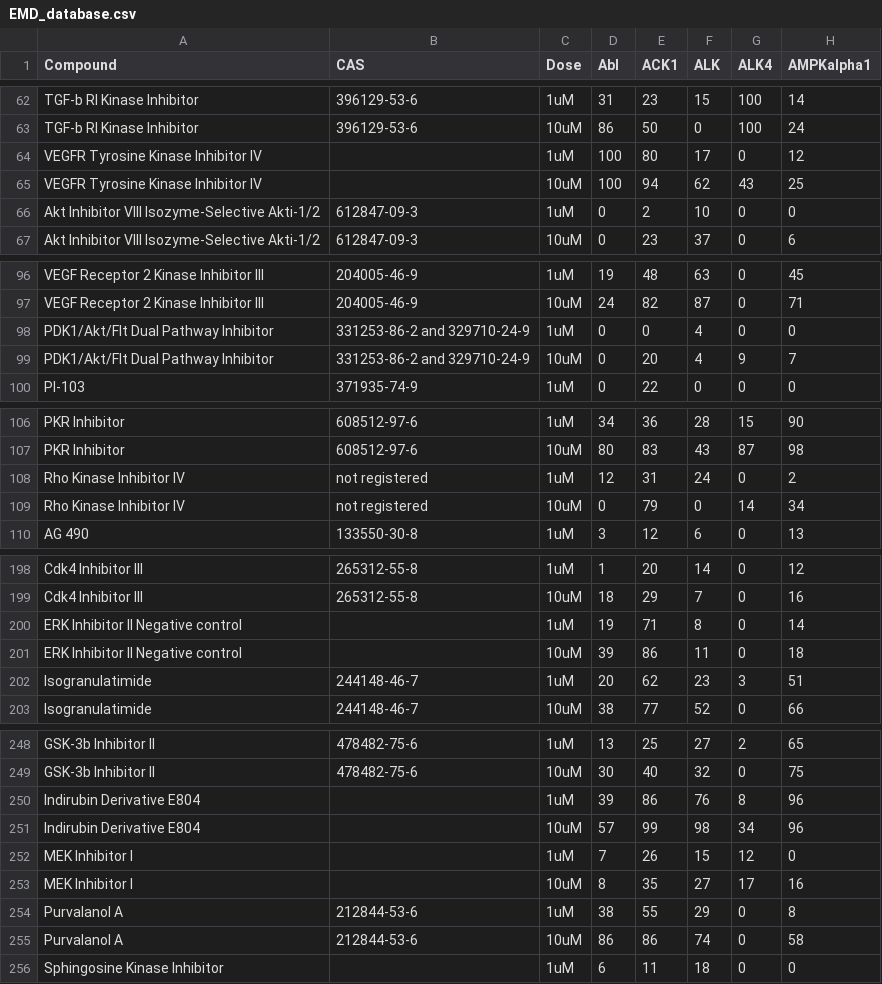
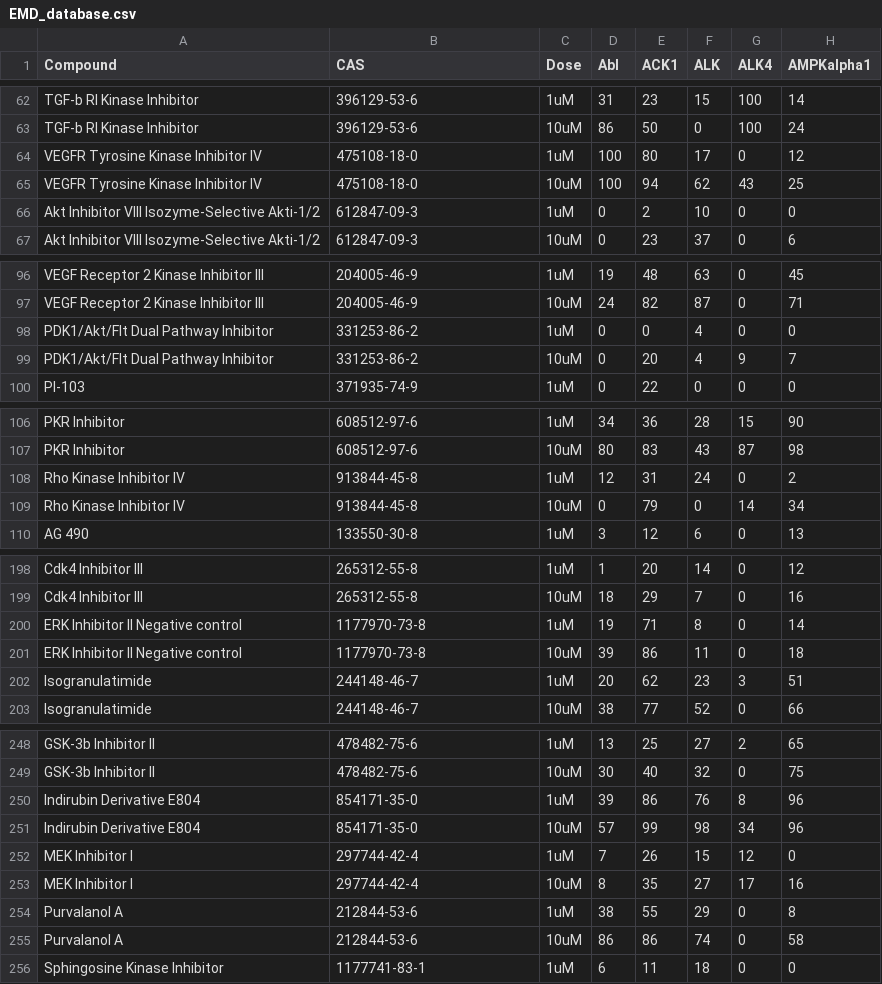
Before and after one commit to FredHutch/KInhibition-Public, a CSV file: EMD_database.csv, drawn as a sheet; only a part is shown, gaps mark what is left out; the diff covers the shown part only; the diff names each change by its address in the sheet, - before the commit and + after, or states it on an @@ line.

Commit message:
Fixed EMD CAS numbers

```diff
--- a/EMD_database.csv
+++ b/EMD_database.csv
-B64:B65 (CAS): (empty)
+B64:B65 (CAS): 475108-18-0
-B98:B99 (CAS): 331253-86-2 and 329710-24-9
+B98:B99 (CAS): 331253-86-2
-B108:B109 (CAS): not registered
+B108:B109 (CAS): 913844-45-8
-B200:B201 (CAS): (empty)
+B200:B201 (CAS): 1177970-73-8
-B250:B251 (CAS): (empty)
+B250:B251 (CAS): 854171-35-0
-B252:B253 (CAS): (empty)
+B252:B253 (CAS): 297744-42-4
-B256 (CAS): (empty)
+B256 (CAS): 1177741-83-1
```
Also changed, not shown: 4 edited cells elsewhere in this file.
